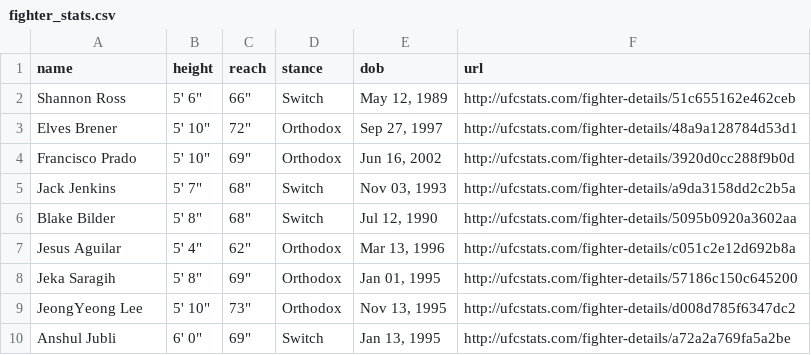
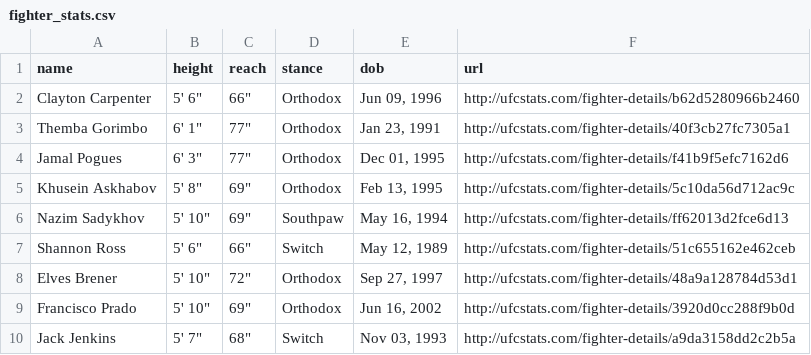
Before and after one commit to alexchandler100/UFC_Prediction_2022, a CSV file: src/models/buildingMLModel/data/processed/fighter_stats.csv, drawn as a sheet; only a part is shown; the shorter side is filled out with more unchanged rows.

```diff
--- a/src/models/buildingMLModel/data/processed/fighter_stats.csv
+++ b/src/models/buildingMLModel/data/processed/fighter_stats.csv
@@ -1,2 +1,7 @@
 name,height,reach,stance,dob,url
+Clayton Carpenter,"5' 6""","66""",Orthodox,"Jun 09, 1996",http://ufcstats.com/fighter-details/b62d5280966b2460
+Themba Gorimbo,"6' 1""","77""",Orthodox,"Jan 23, 1991",http://ufcstats.com/fighter-details/40f3cb27fc7305a1
+Jamal Pogues,"6' 3""","77""",Orthodox,"Dec 01, 1995",http://ufcstats.com/fighter-details/f41b9f5efc7162d6
+Khusein Askhabov,"5' 8""","69""",Orthodox,"Feb 13, 1995",http://ufcstats.com/fighter-details/5c10da56d712ac9c
+Nazim Sadykhov,"5' 10""","69""",Southpaw,"May 16, 1994",http://ufcstats.com/fighter-details/ff62013d2fce6d13
 Shannon Ross,"5' 6""","66""",Switch,"May 12, 1989",http://ufcstats.com/fighter-details/51c655162e462ceb
```
Also changed, not shown: 26 other files.
